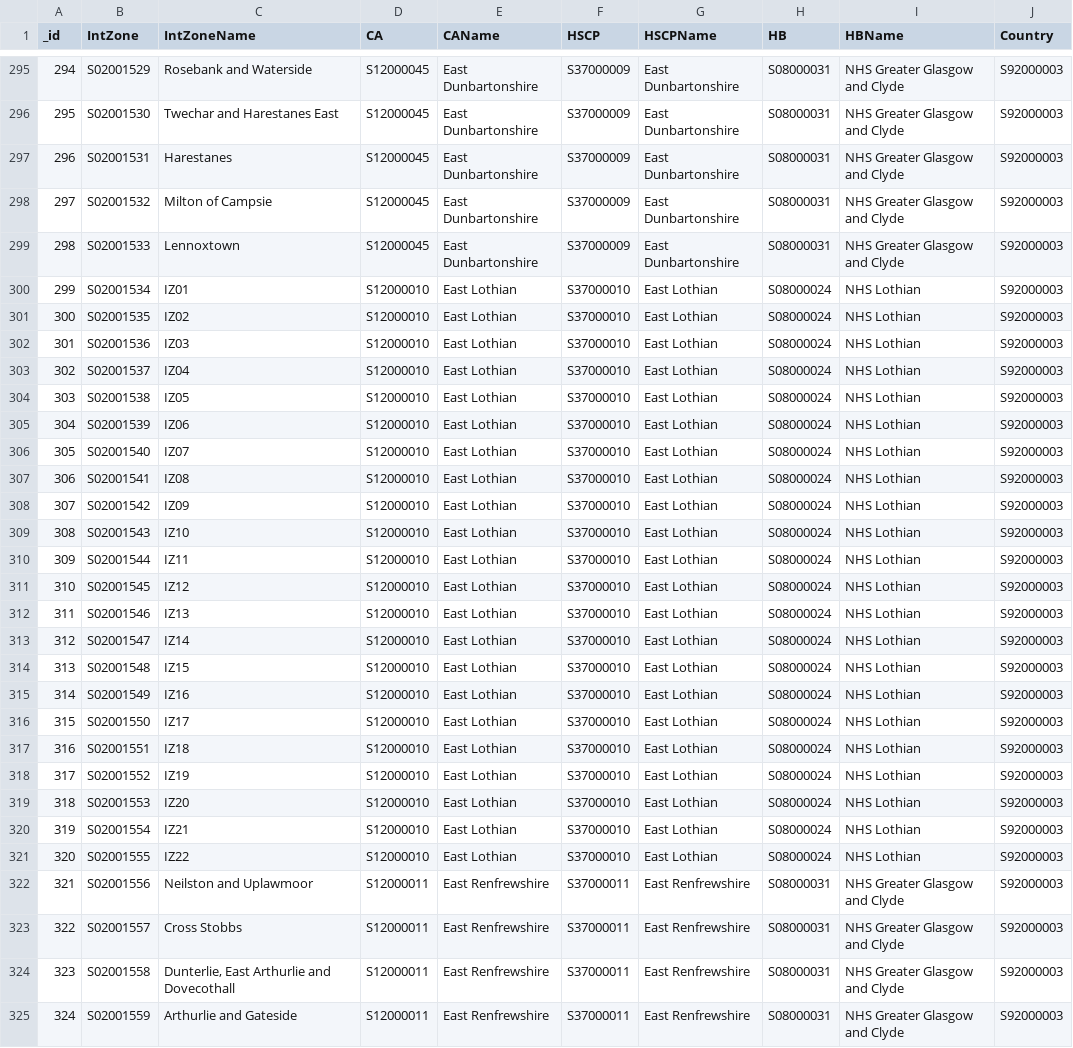
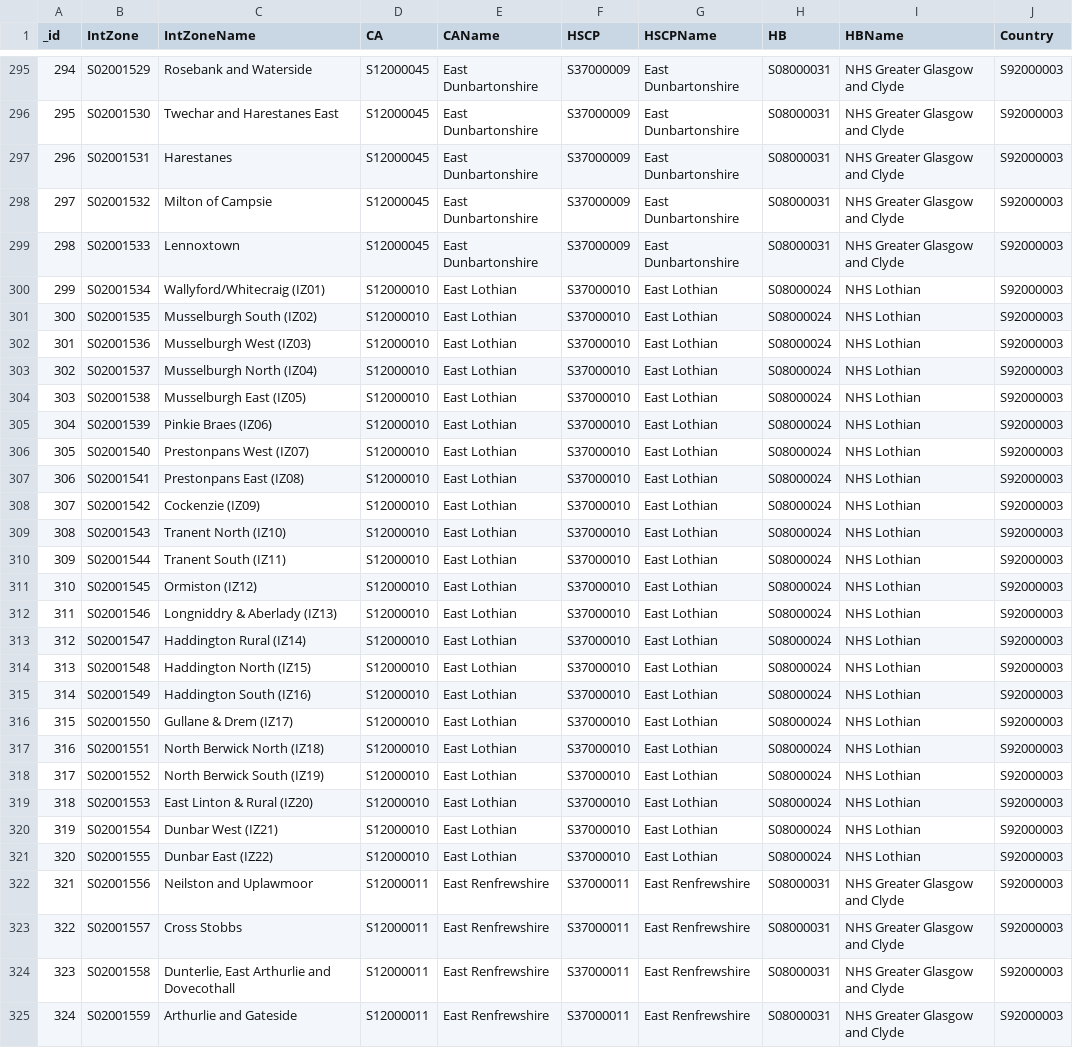
Before and after one commit to j-ales/covid19-neighborhood, a CSV file: scotland-iz.csv, drawn as a sheet; only a part is shown, gaps mark what is left out; the diff covers the shown part only.

Commit message:
Updated scraper.  Updated plots to go  by scotland levels

```diff
--- a/scotland-iz.csv
+++ b/scotland-iz.csv
@@ -299,24 +299,24 @@
 298,S02001533,Lennoxtown,S12000045,East Dunbartonshire,S37000009,East Dunbartonshire,S08000031,NHS Greater Glasgow and Clyde,S92000003
-299,S02001534,IZ01,S12000010,East Lothian,S37000010,East Lothian,S08000024,NHS Lothian,S92000003
-300,S02001535,IZ02,S12000010,East Lothian,S37000010,East Lothian,S08000024,NHS Lothian,S92000003
-301,S02001536,IZ03,S12000010,East Lothian,S37000010,East Lothian,S08000024,NHS Lothian,S92000003
-302,S02001537,IZ04,S12000010,East Lothian,S37000010,East Lothian,S08000024,NHS Lothian,S92000003
-303,S02001538,IZ05,S12000010,East Lothian,S37000010,East Lothian,S08000024,NHS Lothian,S92000003
-304,S02001539,IZ06,S12000010,East Lothian,S37000010,East Lothian,S08000024,NHS Lothian,S92000003
-305,S02001540,IZ07,S12000010,East Lothian,S37000010,East Lothian,S08000024,NHS Lothian,S92000003
-306,S02001541,IZ08,S12000010,East Lothian,S37000010,East Lothian,S08000024,NHS Lothian,S92000003
-307,S02001542,IZ09,S12000010,East Lothian,S37000010,East Lothian,S08000024,NHS Lothian,S92000003
-308,S02001543,IZ10,S12000010,East Lothian,S37000010,East Lothian,S08000024,NHS Lothian,S92000003
-309,S02001544,IZ11,S12000010,East Lothian,S37000010,East Lothian,S08000024,NHS Lothian,S92000003
-310,S02001545,IZ12,S12000010,East Lothian,S37000010,East Lothian,S08000024,NHS Lothian,S92000003
-311,S02001546,IZ13,S12000010,East Lothian,S37000010,East Lothian,S08000024,NHS Lothian,S92000003
-312,S02001547,IZ14,S12000010,East Lothian,S37000010,East Lothian,S08000024,NHS Lothian,S92000003
-313,S02001548,IZ15,S12000010,East Lothian,S37000010,East Lothian,S08000024,NHS Lothian,S92000003
-314,S02001549,IZ16,S12000010,East Lothian,S37000010,East Lothian,S08000024,NHS Lothian,S92000003
-315,S02001550,IZ17,S12000010,East Lothian,S37000010,East Lothian,S08000024,NHS Lothian,S92000003
-316,S02001551,IZ18,S12000010,East Lothian,S37000010,East Lothian,S08000024,NHS Lothian,S92000003
-317,S02001552,IZ19,S12000010,East Lothian,S37000010,East Lothian,S08000024,NHS Lothian,S92000003
-318,S02001553,IZ20,S12000010,East Lothian,S37000010,East Lothian,S08000024,NHS Lothian,S92000003
-319,S02001554,IZ21,S12000010,East Lothian,S37000010,East Lothian,S08000024,NHS Lothian,S92000003
-320,S02001555,IZ22,S12000010,East Lothian,S37000010,East Lothian,S08000024,NHS Lothian,S92000003
+299,S02001534,Wallyford/Whitecraig (IZ01),S12000010,East Lothian,S37000010,East Lothian,S08000024,NHS Lothian,S92000003
+300,S02001535,Musselburgh South (IZ02),S12000010,East Lothian,S37000010,East Lothian,S08000024,NHS Lothian,S92000003
+301,S02001536,Musselburgh West (IZ03),S12000010,East Lothian,S37000010,East Lothian,S08000024,NHS Lothian,S92000003
+302,S02001537,Musselburgh North (IZ04),S12000010,East Lothian,S37000010,East Lothian,S08000024,NHS Lothian,S92000003
+303,S02001538,Musselburgh East (IZ05),S12000010,East Lothian,S37000010,East Lothian,S08000024,NHS Lothian,S92000003
+304,S02001539,Pinkie Braes (IZ06),S12000010,East Lothian,S37000010,East Lothian,S08000024,NHS Lothian,S92000003
+305,S02001540,Prestonpans West (IZ07),S12000010,East Lothian,S37000010,East Lothian,S08000024,NHS Lothian,S92000003
+306,S02001541,Prestonpans East (IZ08),S12000010,East Lothian,S37000010,East Lothian,S08000024,NHS Lothian,S92000003
+307,S02001542,Cockenzie (IZ09),S12000010,East Lothian,S37000010,East Lothian,S08000024,NHS Lothian,S92000003
+308,S02001543,Tranent North (IZ10),S12000010,East Lothian,S37000010,East Lothian,S08000024,NHS Lothian,S92000003
+309,S02001544,Tranent South (IZ11),S12000010,East Lothian,S37000010,East Lothian,S08000024,NHS Lothian,S92000003
+310,S02001545,Ormiston (IZ12),S12000010,East Lothian,S37000010,East Lothian,S08000024,NHS Lothian,S92000003
+311,S02001546,Longniddry & Aberlady (IZ13),S12000010,East Lothian,S37000010,East Lothian,S08000024,NHS Lothian,S92000003
+312,S02001547,Haddington Rural (IZ14),S12000010,East Lothian,S37000010,East Lothian,S08000024,NHS Lothian,S92000003
+313,S02001548,Haddington North (IZ15),S12000010,East Lothian,S37000010,East Lothian,S08000024,NHS Lothian,S92000003
+314,S02001549,Haddington South (IZ16),S12000010,East Lothian,S37000010,East Lothian,S08000024,NHS Lothian,S92000003
+315,S02001550,Gullane & Drem (IZ17),S12000010,East Lothian,S37000010,East Lothian,S08000024,NHS Lothian,S92000003
+316,S02001551,North Berwick North (IZ18),S12000010,East Lothian,S37000010,East Lothian,S08000024,NHS Lothian,S92000003
+317,S02001552,North Berwick South (IZ19),S12000010,East Lothian,S37000010,East Lothian,S08000024,NHS Lothian,S92000003
+318,S02001553,East Linton & Rural (IZ20),S12000010,East Lothian,S37000010,East Lothian,S08000024,NHS Lothian,S92000003
+319,S02001554,Dunbar West (IZ21),S12000010,East Lothian,S37000010,East Lothian,S08000024,NHS Lothian,S92000003
+320,S02001555,Dunbar East (IZ22),S12000010,East Lothian,S37000010,East Lothian,S08000024,NHS Lothian,S92000003
 321,S02001556,Neilston and Uplawmoor,S12000011,East Renfrewshire,S37000011,East Renfrewshire,S08000031,NHS Greater Glasgow and Clyde,S92000003
```
Also changed, not shown: 18 edited cells elsewhere in this file, currentRestrictionScotland.csv, 7 other files.
